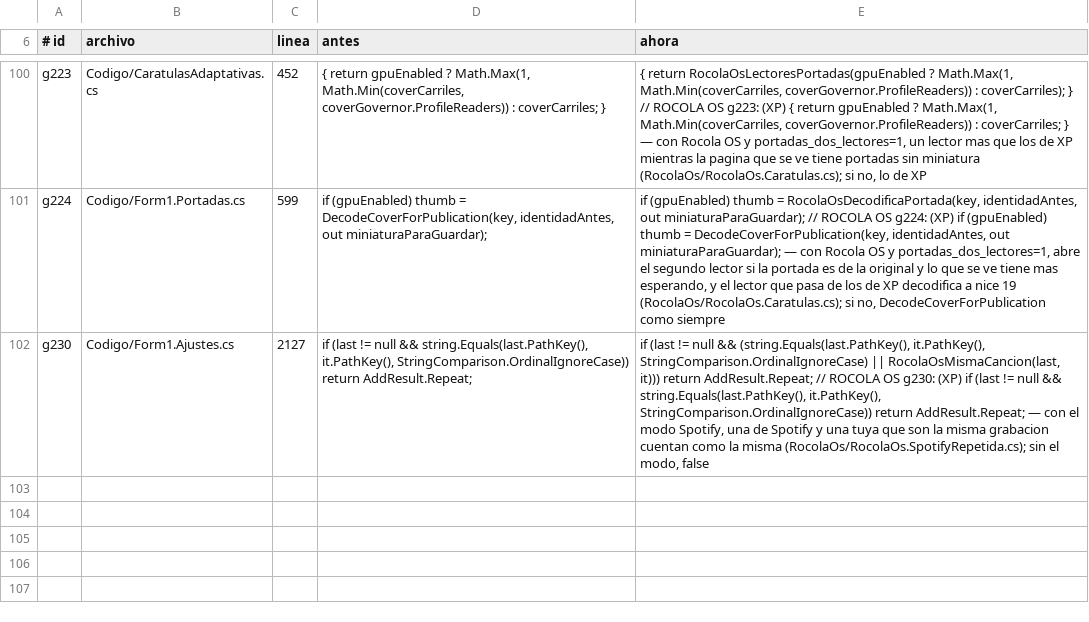
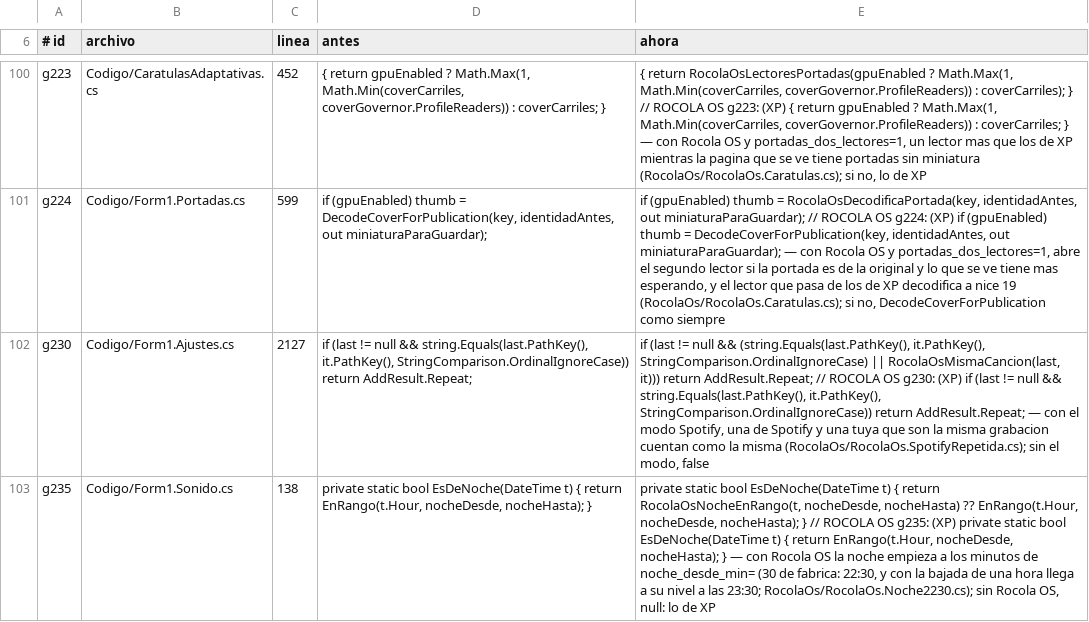
Before and after one commit to Chomp-wq/Rocola, a TSV file: sistema/rocola/Xp/RocolaOs/GANCHOS.tsv, drawn as a sheet; only a part is shown, gaps mark what is left out; the diff names each change by its address in the sheet, - before the commit and + after, or states it on an @@ line.

```diff
--- a/sistema/rocola/Xp/RocolaOs/GANCHOS.tsv
+++ b/sistema/rocola/Xp/RocolaOs/GANCHOS.tsv
+row 103: g235 | Codigo/Form1.Sonido.cs | 138 | private static bool EsDeNoche(DateTime t) { return EnRango(t.Hour, nocheDesde, nocheHasta); } | private static bool EsDeNoche(DateTime t) { return RocolaOsNocheEnRango(t, nocheDesde, nocheHasta) ?? EnRango(t.Hour, nocheDesde, nocheHasta); } // ROCOLA OS g235: (XP) private static bool EsDeNoche(DateTime t) { return EnRango(t.Hour, nocheDesde, nocheHasta); } — con Rocola OS la noche empieza a los minutos de noche_desde_min= (30 de fabrica: 22:30, y con la bajada de una hora llega a su nivel a las 23:30; RocolaOs/RocolaOs.Noche2230.cs); sin Rocola OS, null: lo de XP
```
Also changed, not shown: 3 other files.
